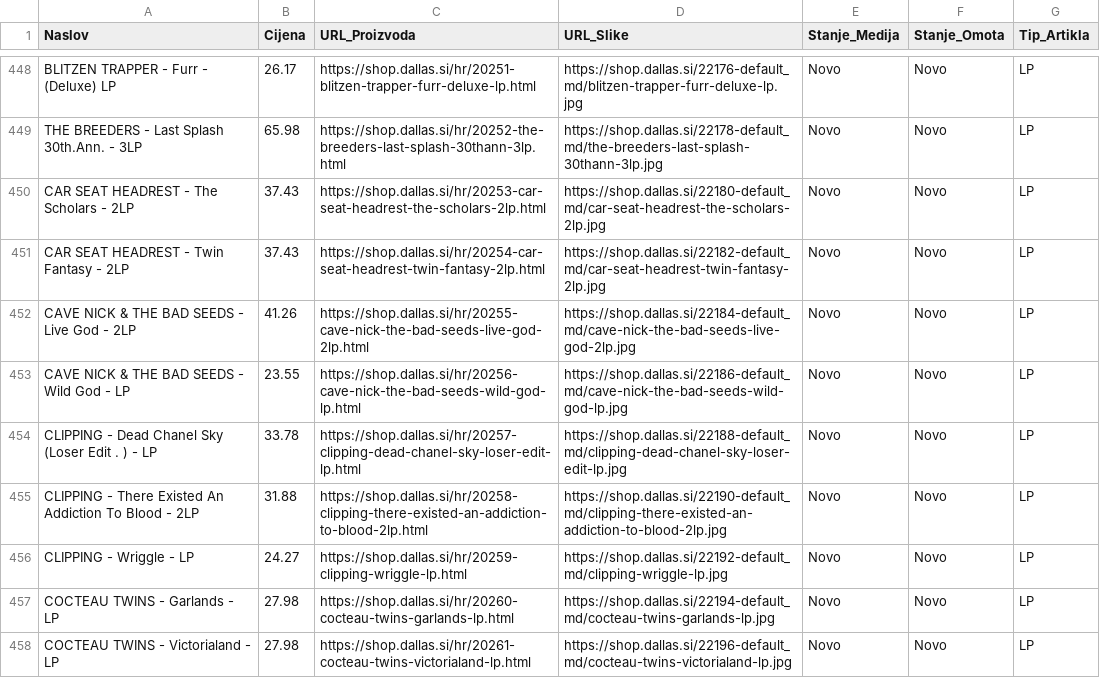
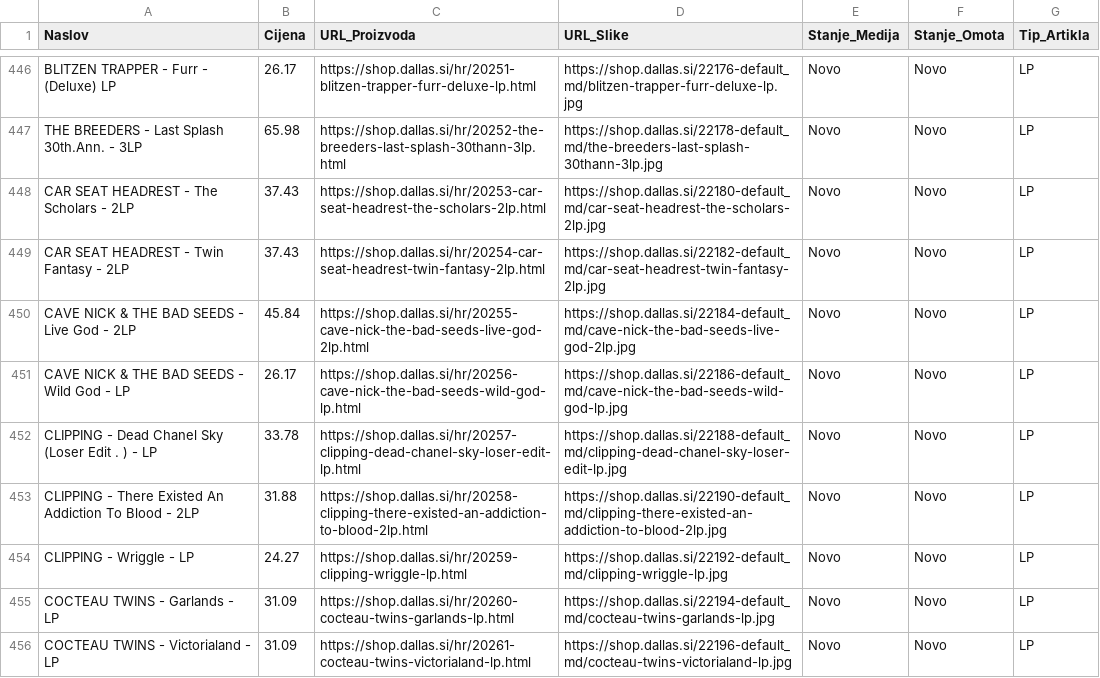
Before and after one commit to Z0M81Eb/baza-ploca, a CSV file: dallas_ploce.csv, drawn as a sheet; only a part is shown, gaps mark what is left out; the diff covers the shown part only.

```diff
--- a/dallas_ploce.csv
+++ b/dallas_ploce.csv
@@ -451,4 +449,4 @@ CAR SEAT HEADREST - The Scholars - 2LP,37.43,https://shop.dallas.si/hr/20253-car
 CAR SEAT HEADREST - Twin Fantasy - 2LP,37.43,https://shop.dallas.si/hr/20254-car-seat-headrest-twin-fantasy-2lp.html,https://shop.dallas.si/22182-default_md/car-seat-headrest-twin-fantasy-2lp.jpg,Novo,Novo,LP
-CAVE NICK & THE BAD SEEDS - Live God - 2LP,41.26,https://shop.dallas.si/hr/20255-cave-nick-the-bad-seeds-live-god-2lp.html,https://shop.dallas.si/22184-default_md/cave-nick-the-bad-seeds-live-god-2lp.jpg,Novo,Novo,LP
-CAVE NICK & THE BAD SEEDS - Wild God - LP,23.55,https://shop.dallas.si/hr/20256-cave-nick-the-bad-seeds-wild-god-lp.html,https://shop.dallas.si/22186-default_md/cave-nick-the-bad-seeds-wild-god-lp.jpg,Novo,Novo,LP
+CAVE NICK & THE BAD SEEDS - Live God - 2LP,45.84,https://shop.dallas.si/hr/20255-cave-nick-the-bad-seeds-live-god-2lp.html,https://shop.dallas.si/22184-default_md/cave-nick-the-bad-seeds-live-god-2lp.jpg,Novo,Novo,LP
+CAVE NICK & THE BAD SEEDS - Wild God - LP,26.17,https://shop.dallas.si/hr/20256-cave-nick-the-bad-seeds-wild-god-lp.html,https://shop.dallas.si/22186-default_md/cave-nick-the-bad-seeds-wild-god-lp.jpg,Novo,Novo,LP
 CLIPPING - Dead Chanel Sky (Loser Edit . ) - LP,33.78,https://shop.dallas.si/hr/20257-clipping-dead-chanel-sky-loser-edit-lp.html,https://shop.dallas.si/22188-default_md/clipping-dead-chanel-sky-loser-edit-lp.jpg,Novo,Novo,LP
@@ -456,3 +454,3 @@ CLIPPING - There Existed An Addiction To Blood - 2LP,31.88,https://shop.dallas.s
 CLIPPING - Wriggle - LP,24.27,https://shop.dallas.si/hr/20259-clipping-wriggle-lp.html,https://shop.dallas.si/22192-default_md/clipping-wriggle-lp.jpg,Novo,Novo,LP
-COCTEAU TWINS - Garlands - LP,27.98,https://shop.dallas.si/hr/20260-cocteau-twins-garlands-lp.html,https://shop.dallas.si/22194-default_md/cocteau-twins-garlands-lp.jpg,Novo,Novo,LP
-COCTEAU TWINS - Victorialand - LP,27.98,https://shop.dallas.si/hr/20261-cocteau-twins-victorialand-lp.html,https://shop.dallas.si/22196-default_md/cocteau-twins-victorialand-lp.jpg,Novo,Novo,LP
+COCTEAU TWINS - Garlands - LP,31.09,https://shop.dallas.si/hr/20260-cocteau-twins-garlands-lp.html,https://shop.dallas.si/22194-default_md/cocteau-twins-garlands-lp.jpg,Novo,Novo,LP
+COCTEAU TWINS - Victorialand - LP,31.09,https://shop.dallas.si/hr/20261-cocteau-twins-victorialand-lp.html,https://shop.dallas.si/22196-default_md/cocteau-twins-victorialand-lp.jpg,Novo,Novo,LP
```
Also changed, not shown: 2 removed rows and 39 edited cells elsewhere in this file, backstage_ploce.csv, maldoror_ploce.csv, 27 other files.
